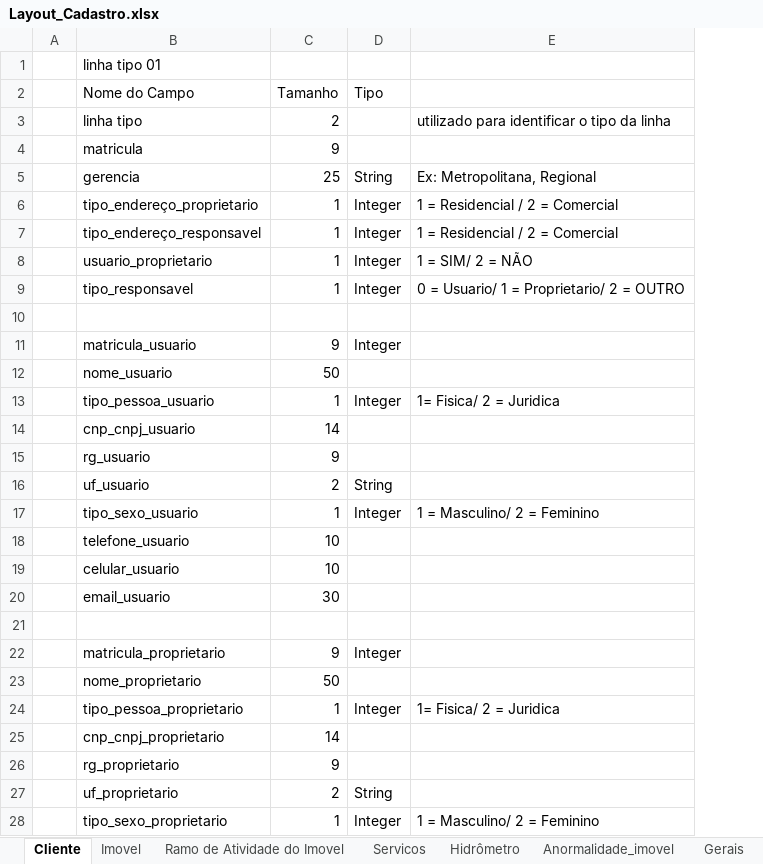
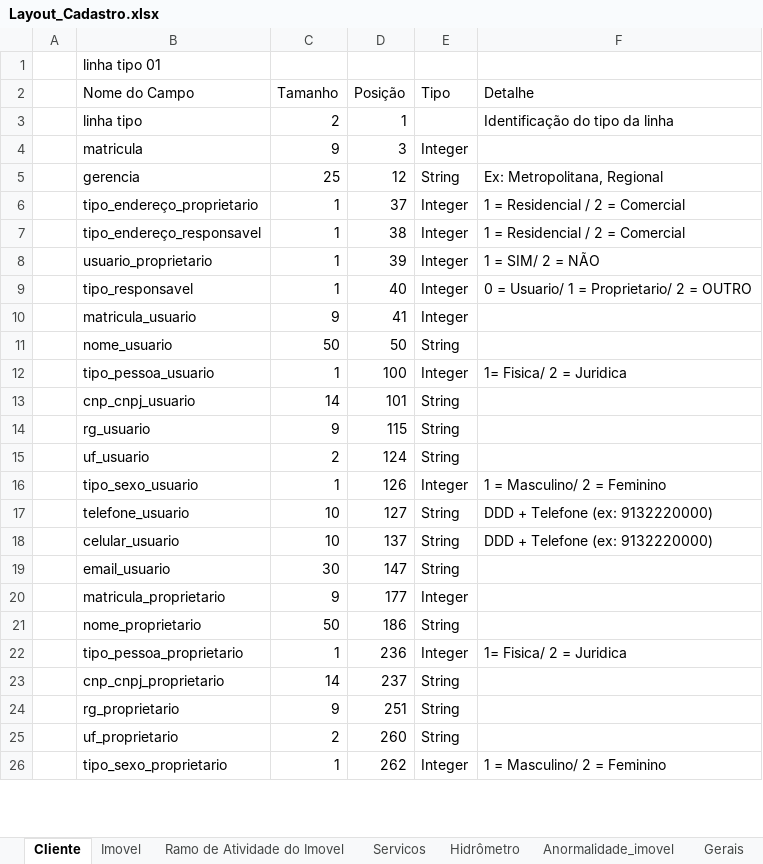
Before and after one commit to prodigasistemas/gsan, an Excel workbook: documents/recadastramento/layouts/Layout_Cadastro.xlsx, sheet Cliente, drawn as a sheet; only a part is shown; values as stored, in another font and other column widths than the file's, no cell formats; removed rows and columns are numbered as before the commit, all else as after; the diff covers the shown part only; the diff names each change by its address in the sheet, - before the commit and + after, or states it on an @@ line.

```diff
--- a/documents/recadastramento/layouts/Layout_Cadastro.xlsx (sheet Cliente)
+++ b/documents/recadastramento/layouts/Layout_Cadastro.xlsx (sheet Cliente)
+column D (Posição), rows 3-26: 1 | 3 | 12 | 37 | 38 | 39 | 40 | 41 | 50 | 100 | 101 | 115 | 124 | 126 | 127 | 137 | 147 | 177 | 186 | 236 | 237 | 251 | 260 | 262
-F2: (empty)
+F2: Detalhe
-F3 (Detalhe): utilizado para identificar o tipo da linha
+F3 (Detalhe): Identificação do tipo da linha
-E4 (Tipo): (empty)
+E4 (Tipo): Integer
-row 10: (empty)
-E11 (Tipo): (empty)
+E11 (Tipo): String
-E13:E14 (Tipo): (empty)
+E13:E14 (Tipo): String
-E17:E19 (Tipo): (empty)
+E17:E19 (Tipo): String
-F17:F18 (Detalhe): (empty)
+F17:F18 (Detalhe): DDD + Telefone (ex: 9132220000)
-row 21: (empty)
-E21 (Tipo): (empty)
+E21 (Tipo): String
-E23:E24 (Tipo): (empty)
+E23:E24 (Tipo): String
```
Also changed, not shown: 1 removed row and 27 edited cells elsewhere in this sheet, sheet Imovel, sheet Hidrômetro, sheet Servicos, sheet Ramo de Atividade do Imovel, sheet Anormalidade_imovel, sheet Lista Local Instalacao Ramal, 8 more sheets, other sheet tabs, cell formats, documents/recadastramento/layouts/Layout_Retorno_Cadastro.xlsx.
